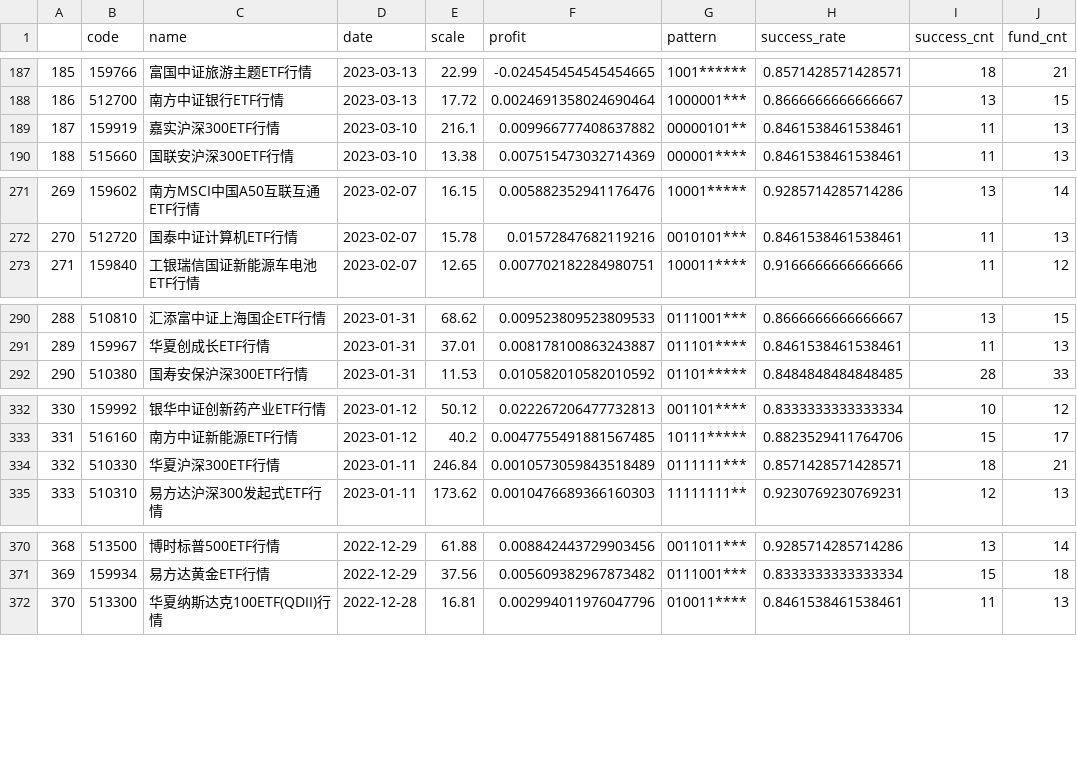
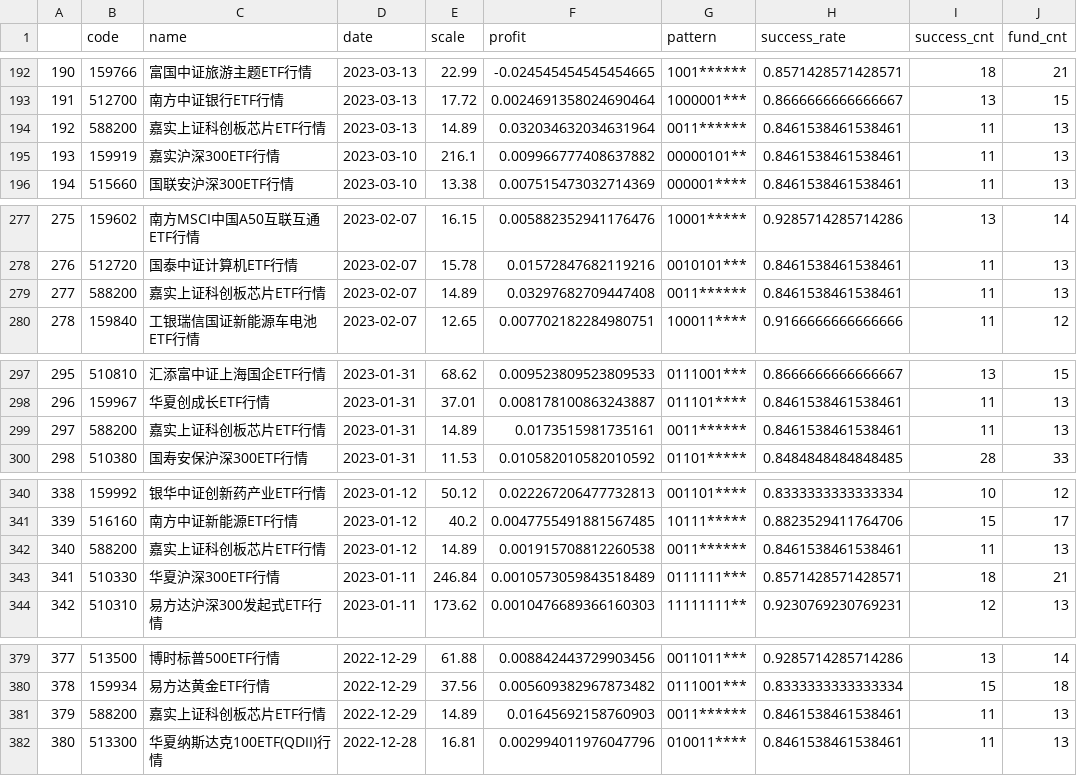
Before and after one commit to zuoxiaolei/qtrade2, a CSV file: data/ads/history_data2.csv, drawn as a sheet; only a part is shown, gaps mark what is left out; the diff covers the shown part only; the diff names each change by its address in the sheet, - before the commit and + after, or states it on an @@ line.

```diff
--- a/data/ads/history_data2.csv
+++ b/data/ads/history_data2.csv
@@ column A renumbered from row 8 down @@
+row 194: 192 | 588200 | 嘉实上证科创板芯片ETF行情 | 2023-03-13 | 14.89 | 0.032034632034631964 | 0011****** | 0.8461538461538461 | 11 | 13
+row 279: 277 | 588200 | 嘉实上证科创板芯片ETF行情 | 2023-02-07 | 14.89 | 0.03297682709447408 | 0011****** | 0.8461538461538461 | 11 | 13
+row 299: 297 | 588200 | 嘉实上证科创板芯片ETF行情 | 2023-01-31 | 14.89 | 0.0173515981735161 | 0011****** | 0.8461538461538461 | 11 | 13
+row 342: 340 | 588200 | 嘉实上证科创板芯片ETF行情 | 2023-01-12 | 14.89 | 0.001915708812260538 | 0011****** | 0.8461538461538461 | 11 | 13
+row 381: 379 | 588200 | 嘉实上证科创板芯片ETF行情 | 2022-12-29 | 14.89 | 0.01645692158760903 | 0011****** | 0.8461538461538461 | 11 | 13
```
Also changed, not shown: 8 added rows and 1 edited cell elsewhere in this file.
